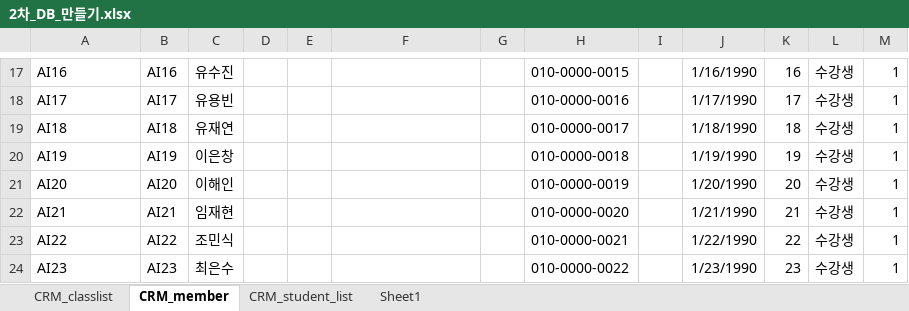
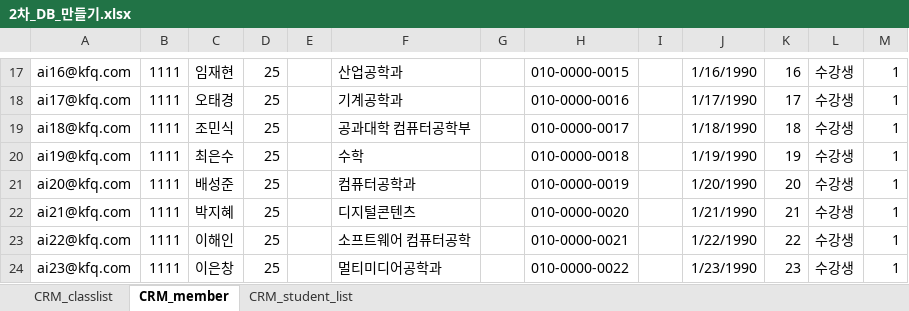
Before and after one commit to IIBlackCode/KFQ_AI_2TH_DJANGO, an Excel workbook: KFQ_Django/#Document/2차_DB_만들기.xlsx, sheet CRM_member, drawn as a sheet; only a part is shown, gaps mark what is left out; values as stored, in another font and other column widths than the file's, no borders; the diff covers the shown part only; the diff names each change by its address in the sheet, - before the commit and + after, or states it on an @@ line.

```diff
--- a/KFQ_Django/#Document/2차_DB_만들기.xlsx (sheet CRM_member)
+++ b/KFQ_Django/#Document/2차_DB_만들기.xlsx (sheet CRM_member)
-sheet tab: Sheet1
-A17: AI16
+A17: ai16@kfq.com
-B17: AI16
+B17: 1111
-C17: 유수진
+C17: 임재현
-D17:D24: (empty)
+D17:D24: 25
-F17: (empty)
+F17: 산업공학과
-A18: AI17
+A18: ai17@kfq.com
-B18: AI17
+B18: 1111
-C18: 유용빈
+C18: 오태경
-F18: (empty)
+F18: 기계공학과
-A19: AI18
+A19: ai18@kfq.com
-B19: AI18
+B19: 1111
-C19: 유재연
+C19: 조민식
-F19: (empty)
+F19: 공과대학 컴퓨터공학부
-A20: AI19
+A20: ai19@kfq.com
-B20: AI19
+B20: 1111
-C20: 이은창
+C20: 최은수
-F20: (empty)
+F20: 수학
-A21: AI20
+A21: ai20@kfq.com
-B21: AI20
+B21: 1111
-C21: 이해인
+C21: 배성준
-F21: (empty)
+F21: 컴퓨터공학과
-A22: AI21
+A22: ai21@kfq.com
-B22: AI21
+B22: 1111
-C22: 임재현
+C22: 박지혜
-F22: (empty)
+F22: 디지털콘텐츠
-A23: AI22
+A23: ai22@kfq.com
-B23: AI22
+B23: 1111
-C23: 조민식
+C23: 이해인
-F23: (empty)
+F23: 소프트웨어 컴퓨터공학
-A24: AI23
+A24: ai23@kfq.com
-B24: AI23
+B24: 1111
-C24: 최은수
+C24: 이은창
-F24: (empty)
+F24: 멀티미디어공학과
```
Also changed, not shown: 2 added rows, 2 removed rows and 250 edited cells elsewhere in this sheet, sheet CRM_student_list, 10 other files.
